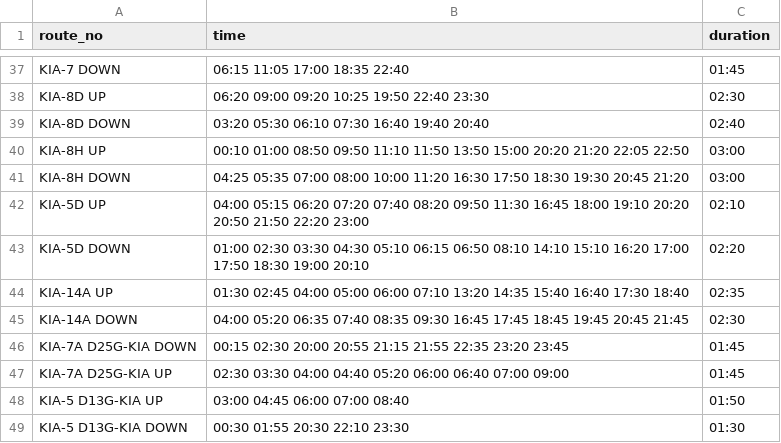
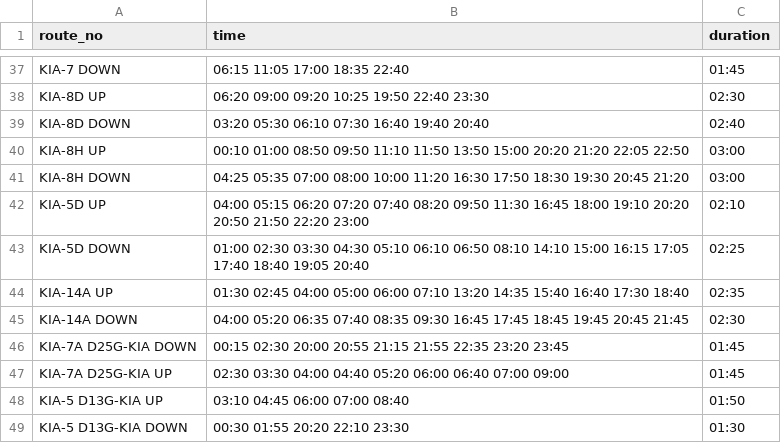
Before and after one commit to bengawalk/kia-live-serverside, a TSV file: in/helpers/construct_timings/timings.tsv, drawn as a sheet; only a part is shown, gaps mark what is left out; the diff covers the shown part only.

```diff
--- a/in/helpers/construct_timings/timings.tsv
+++ b/in/helpers/construct_timings/timings.tsv
@@ -42,3 +42,3 @@ KIA-8H DOWN	04:25 05:35 07:00 08:00 10:00 11:20 16:30 17:50 18:30 19:30 20:45 21
 KIA-5D UP	04:00 05:15 06:20 07:20 07:40 08:20 09:50 11:30 16:45 18:00 19:10 20:20 20:50 21:50 22:20 23:00	02:10	
-KIA-5D DOWN	01:00 02:30 03:30 04:30 05:10 06:15 06:50 08:10 14:10 15:10 16:20 17:00 17:50 18:30 19:00 20:10	02:20	
+KIA-5D DOWN	01:00 02:30 03:30 04:30 05:10 06:10 06:50 08:10 14:10 15:00 16:15 17:05 17:40 18:40 19:05 20:40	02:25	
 KIA-14A UP	01:30 02:45 04:00 05:00 06:00 07:10 13:20 14:35 15:40 16:40 17:30 18:40	02:35	
@@ -47,3 +47,3 @@ KIA-7A D25G-KIA DOWN	00:15 02:30 20:00 20:55 21:15 21:55 22:35 23:20 23:45	01:45
 KIA-7A D25G-KIA UP	02:30 03:30 04:00 04:40 05:20 06:00 06:40 07:00 09:00	01:45	
-KIA-5 D13G-KIA UP	03:00 04:45 06:00 07:00 08:40	01:50	
-KIA-5 D13G-KIA DOWN	00:30 01:55 20:30 22:10 23:30	01:30	
+KIA-5 D13G-KIA UP	03:10 04:45 06:00 07:00 08:40	01:50	
+KIA-5 D13G-KIA DOWN	00:30 01:55 20:20 22:10 23:30	01:30	
```
Also changed, not shown: 11 edited cells elsewhere in this file, 7 other files.
